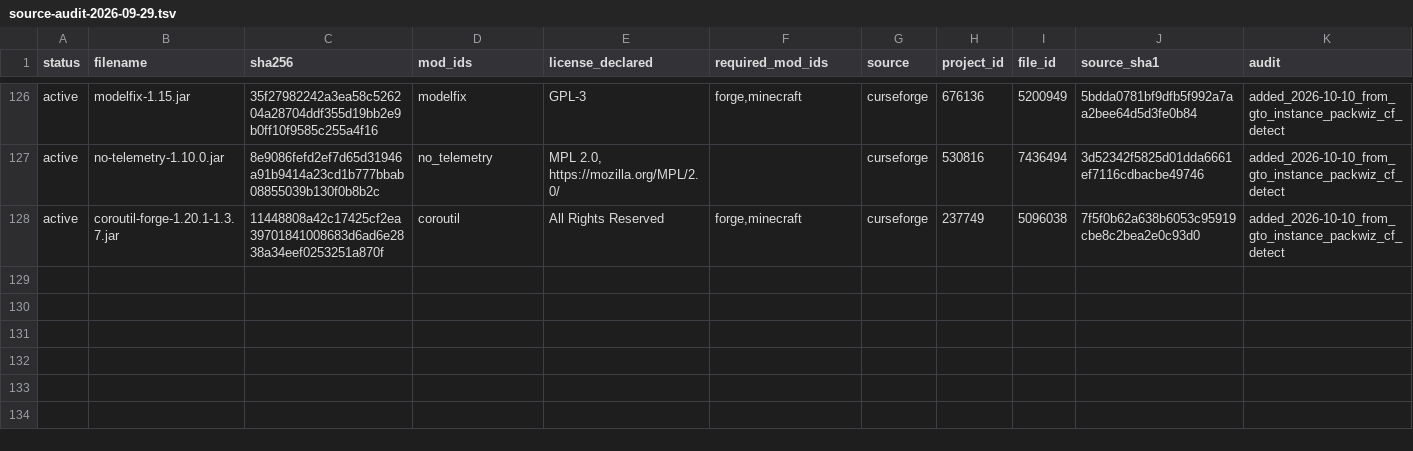
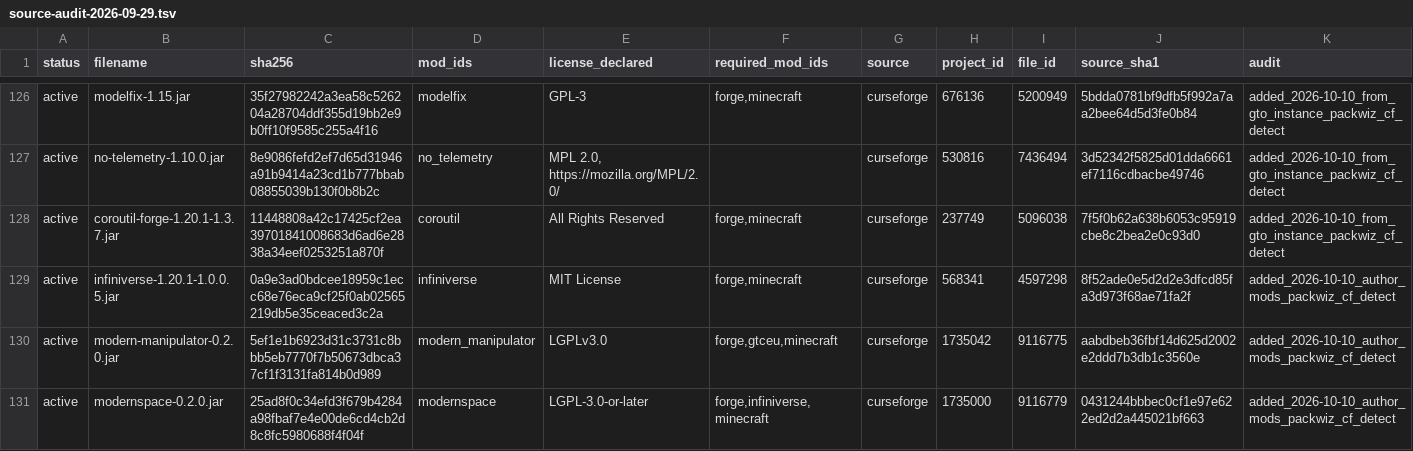
Before and after one commit to GTInfinityAscension/GregTech-Infinity-Ascension, a TSV file: manifest/source-audit-2026-09-29.tsv, drawn as a sheet; only a part is shown, gaps mark what is left out; the diff names each change by its address in the sheet, - before the commit and + after, or states it on an @@ line.

Commit message:
Add ModernSpace (+Infiniverse) and ModernManipulator

```diff
--- a/manifest/source-audit-2026-09-29.tsv
+++ b/manifest/source-audit-2026-09-29.tsv
+row 129: active | infiniverse-1.20.1-1.0.0.5.jar | 0a9e3ad0bdcee18959c1ecc68e76eca9cf25f0ab02565219db5e35ceaced3c2a | infiniverse | MIT License | forge,minecraft | curseforge | 568341 | 4597298 | 8f52ade0e5d2d2e3dfcd85fa3d973f68ae71fa2f | added_2026-10-10_author_mods_packwiz_cf_detect
+row 130: active | modern-manipulator-0.2.0.jar | 5ef1e1b6923d31c3731c8bbb5eb7770f7b50673dbca37cf1f3131fa814b0d989 | modern_manipulator | LGPLv3.0 | forge,gtceu,minecraft | curseforge | 1735042 | 9116775 | aabdbeb36fbf14d625d2002e2ddd7b3db1c3560e | added_2026-10-10_author_mods_packwiz_cf_detect
+row 131: active | modernspace-0.2.0.jar | 25ad8f0c34efd3f679b4284a98fbaf7e4e00de6cd4cb2d8c8fc5980688f4f04f | modernspace | LGPL-3.0-or-later | forge,infiniverse,minecraft | curseforge | 1735000 | 9116779 | 0431244bbbec0cf1e97e622ed2d2a445021bf663 | added_2026-10-10_author_mods_packwiz_cf_detect
```
Also changed, not shown: 7 other files.
